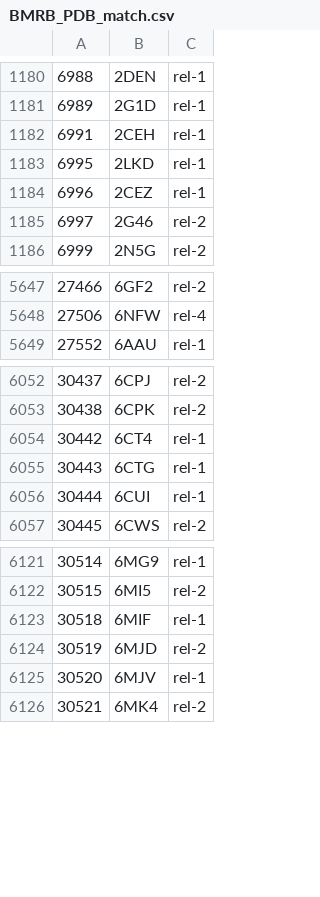
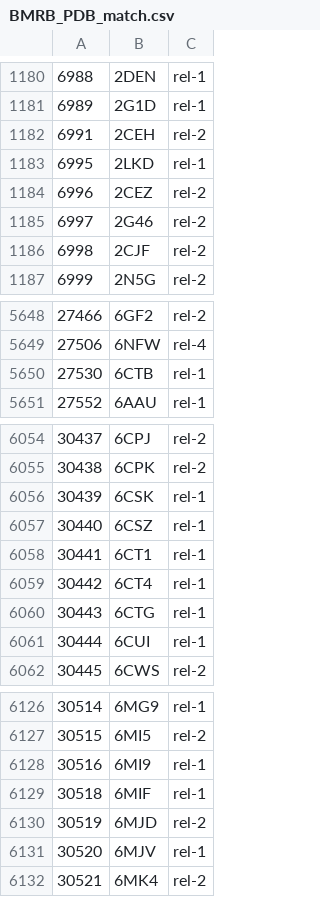
Before and after one commit to yokochi47/BMRBxTool, a CSV file: schema/BMRB_PDB_match.csv, drawn as a sheet; only a part is shown, gaps mark what is left out.

```diff
--- a/schema/BMRB_PDB_match.csv
+++ b/schema/BMRB_PDB_match.csv
@@ -1181,6 +1181,7 @@
 6989,2G1D,rel-1
-6991,2CEH,rel-1
+6991,2CEH,rel-2
 6995,2LKD,rel-1
-6996,2CEZ,rel-1
+6996,2CEZ,rel-2
 6997,2G46,rel-2
+6998,2CJF,rel-2
 6999,2N5G,rel-2
@@ -5648,2 +5649,3 @@
 27506,6NFW,rel-4
+27530,6CTB,rel-1
 27552,6AAU,rel-1
@@ -6053,2 +6055,5 @@
 30438,6CPK,rel-2
+30439,6CSK,rel-1
+30440,6CSZ,rel-1
+30441,6CT1,rel-1
 30442,6CT4,rel-1
@@ -6122,2 +6127,3 @@
 30515,6MI5,rel-2
+30516,6MI9,rel-1
 30518,6MIF,rel-1
```
Also changed, not shown: 2 other files.
